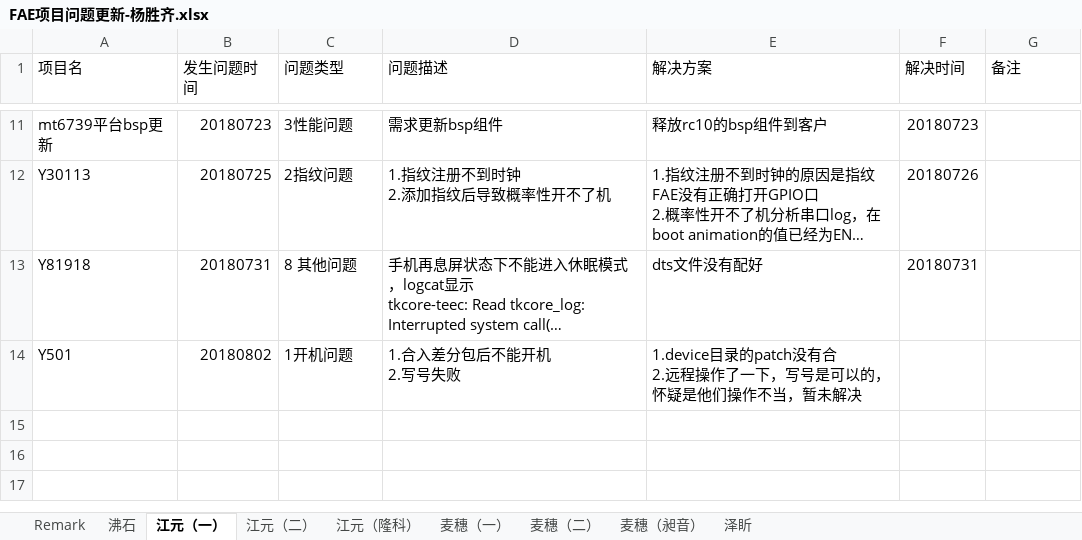
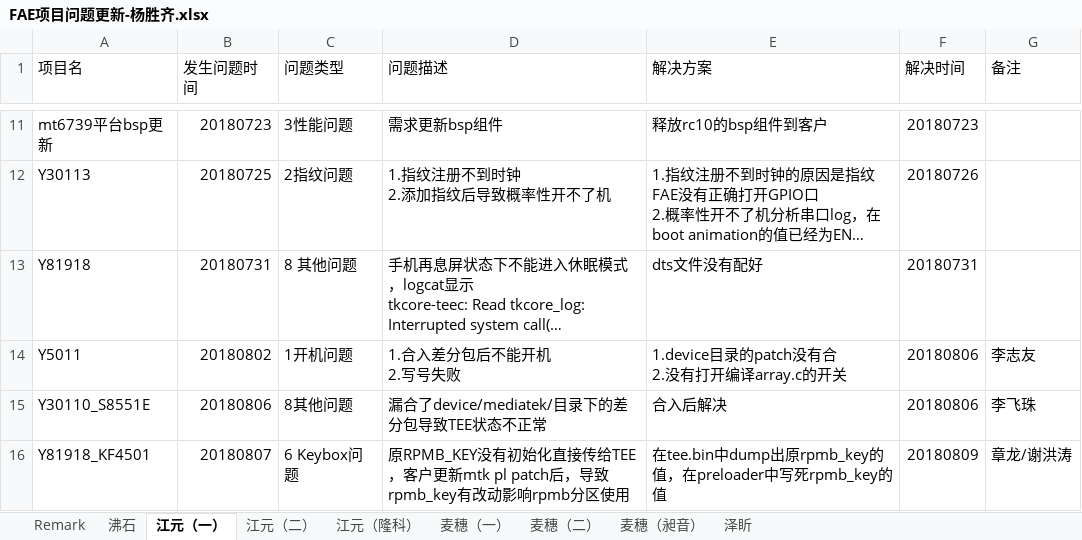
Before and after one commit to wqing777/FAE-Weekday-, an Excel workbook: FAE项目问题更新-杨胜齐.xlsx, sheet 江元（一）, drawn as a sheet; only a part is shown, gaps mark what is left out; long unchanged cells end in …; values as stored, in another font and other column widths than the file's, no borders; ↵ is a line break in a cell; the diff names each change by its address in the sheet, - before the commit and + after, or states it on an @@ line.

Commit message:
add 0810

```diff
--- a/FAE项目问题更新-杨胜齐.xlsx (sheet 江元（一）)
+++ b/FAE项目问题更新-杨胜齐.xlsx (sheet 江元（一）)
-A14 (项目名): Y501
+A14 (项目名): Y5011
-E14 (解决方案): 1.device目录的patch没有合 ↵ 2.远程操作了一下，写号是可以的，怀疑是他们操作不当，暂未解决
+E14 (解决方案): 1.device目录的patch没有合 ↵ 2.没有打开编译array.c的开关
-F14 (解决时间): (empty)
+F14 (解决时间): 20180806
-G14 (备注): (empty)
+G14 (备注): 李志友
+row 15: Y30110_S8551E | 20180806 | 8其他问题 | 漏合了device/mediatek/目录下的差分包导致TEE状态不正常 | 合入后解决 | 20180806 | 李飞珠
+row 16: Y81918_KF4501 | 20180807 | 6 Keybox问题 | 原RPMB_KEY没有初始化直接传给TEE，客户更新mtk pl patch后，导致rpmb_key有改动影响rpmb分区使用 | 在tee.bin中dump出原rpmb_key的值，在preloader中写死rpmb_key的值 | 20180809 | 章龙/谢洪涛
```
Also changed, not shown: sheet 麦穗（一）, sheet 沸石, sheet 江元（隆科）.
